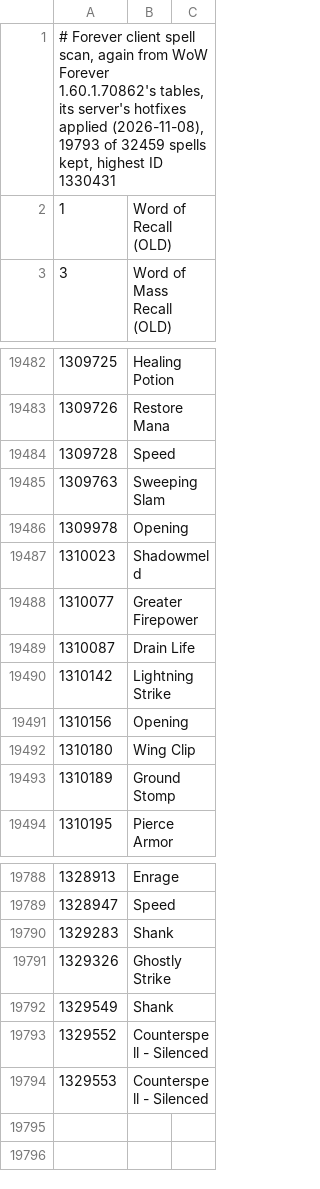
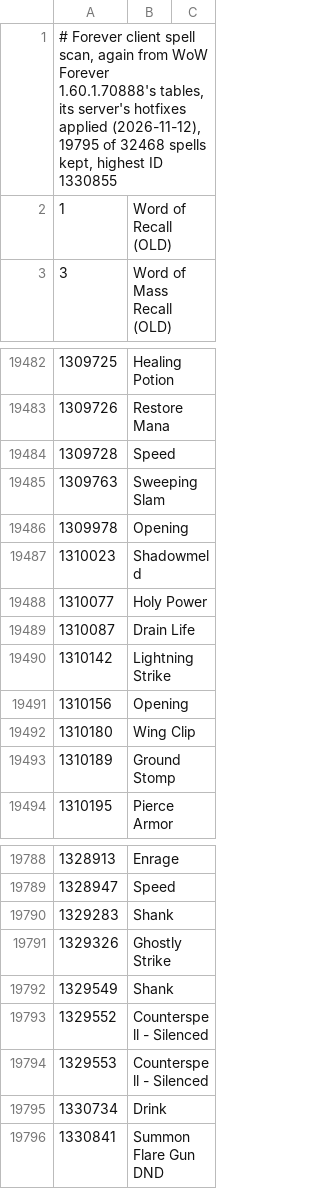
Before and after one commit to DomenikIrrgang/suuui, a TSV file: tools/data/forever_spells.tsv, drawn as a sheet; only a part is shown, gaps mark what is left out.

```diff
--- a/tools/data/forever_spells.tsv
+++ b/tools/data/forever_spells.tsv
@@ -1,2 +1,2 @@
-# Forever client spell scan, again from WoW Forever 1.60.1.70862's tables, its server's hotfixes applied (2026-11-08), 19793 of 32459 spells kept, highest ID 1330431
+# Forever client spell scan, again from WoW Forever 1.60.1.70888's tables, its server's hotfixes applied (2026-11-12), 19795 of 32468 spells kept, highest ID 1330855
 1	Word of Recall (OLD)	
@@ -19487,3 +19487,3 @@
 1310023	Shadowmeld	
-1310077	Greater Firepower	
+1310077	Holy Power	
 1310087	Drain Life	
@@ -19794 +19794,3 @@
 1329553	Counterspell - Silenced	
+1330734	Drink	
+1330841	Summon Flare Gun DND	
```
Also changed, not shown: tools/data/forever_own.tsv, 9 other files.
